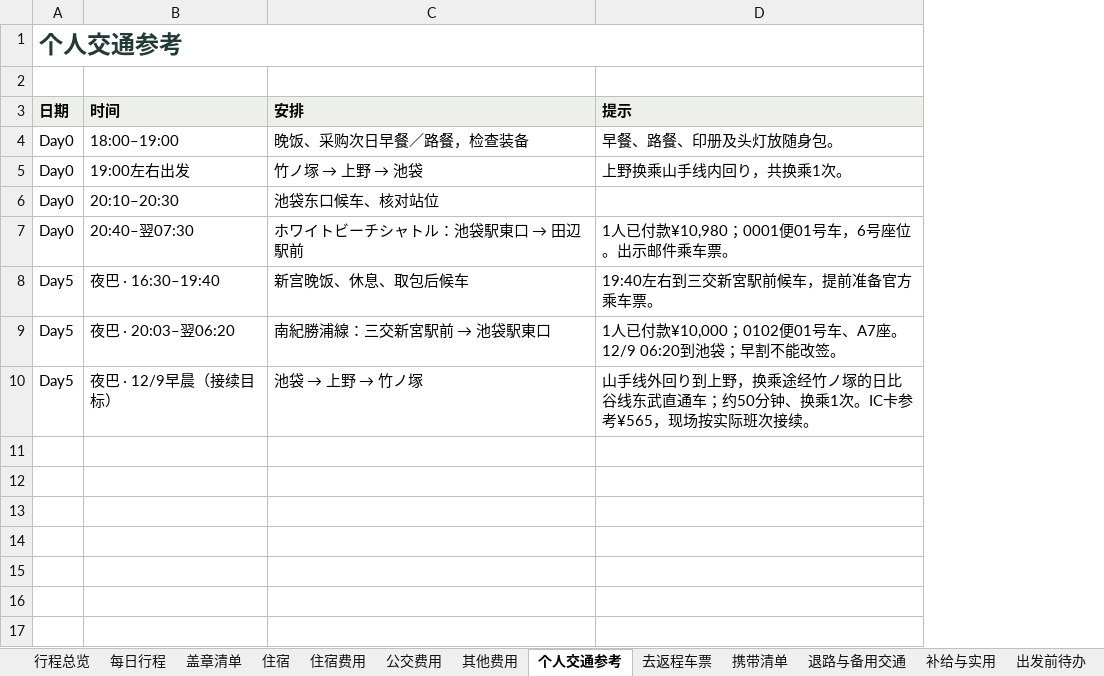
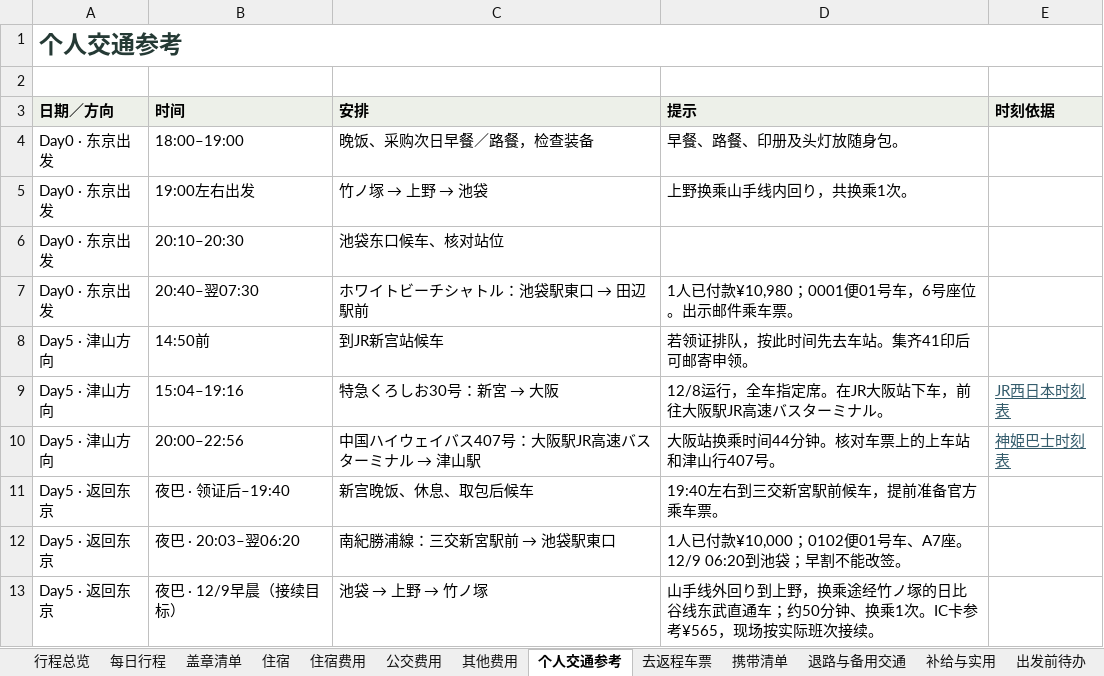
Before and after one commit to poseidon-flechazo/kumano-kodo, an Excel workbook: itinerary.xlsx, sheet 个人交通参考, drawn as a sheet; values as stored, in another font and other column widths than the file's, no borders; removed rows and columns are numbered as before the commit, all else as after; the diff names each change by its address in the sheet, - before the commit and + after, or states it on an @@ line.

```diff
--- a/itinerary.xlsx (sheet 个人交通参考)
+++ b/itinerary.xlsx (sheet 个人交通参考)
-column A (日期), row 1: 个人交通参考; rows 4-10: Day0 | Day0 | Day0 | Day0 | Day5 | Day5 | Day5
+column A (日期／方向), row 1: 个人交通参考; rows 4-7: all Day0 · 东京出发; rows 11-13: all Day5 · 返回东京
+column E (时刻依据), empty
+row 8: Day5 · 津山方向 | 14:50前 | 到JR新宫站候车 | 若领证排队，按此时间先去车站。集齐41印后可邮寄申领。
+row 9: Day5 · 津山方向 | 15:04–19:16 | 特急くろしお30号：新宮 → 大阪 | 12/8运行，全车指定席。在JR大阪站下车，前往大阪駅JR高速バスターミナル。 | JR西日本时刻表
+row 10: Day5 · 津山方向 | 20:00–22:56 | 中国ハイウェイバス407号：大阪駅JR高速バスターミナル → 津山駅 | 大阪站换乘时间44分钟。核对车票上的上车站和津山行407号。 | 神姫巴士时刻表
-B11 (时间): 夜巴 · 16:30–19:40
+B11 (时间): 夜巴 · 领证后–19:40
```
Also changed, not shown: sheet 退路与备用交通, sheet 每日行程, sheet 盖章清单, sheet 公交费用, sheet 出发前待办, sheet 补给与实用, 1 more sheet, 7 other files.
